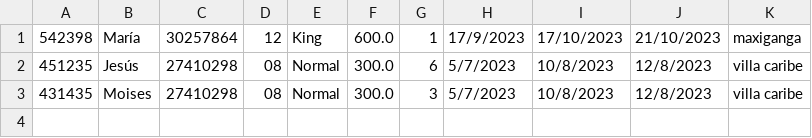
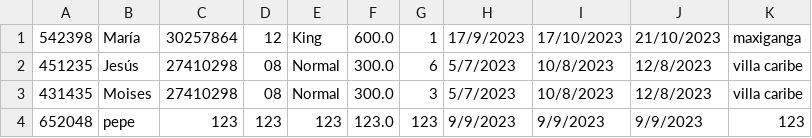
Before and after one commit to MoisesLondo/OrdenamientoHotel, a CSV file: hotel.csv, drawn as a sheet; the diff names each change by its address in the sheet, - before the commit and + after, or states it on an @@ line.

```diff
--- a/hotel.csv
+++ b/hotel.csv
+row 4: 652048 | pepe | 123 | 123 | 123 | 123.0 | 123 | 9/9/2023 | 9/9/2023 | 9/9/2023 | 123
```
Also changed, not shown: acciones.csv, errores.csv, 1 other file.
